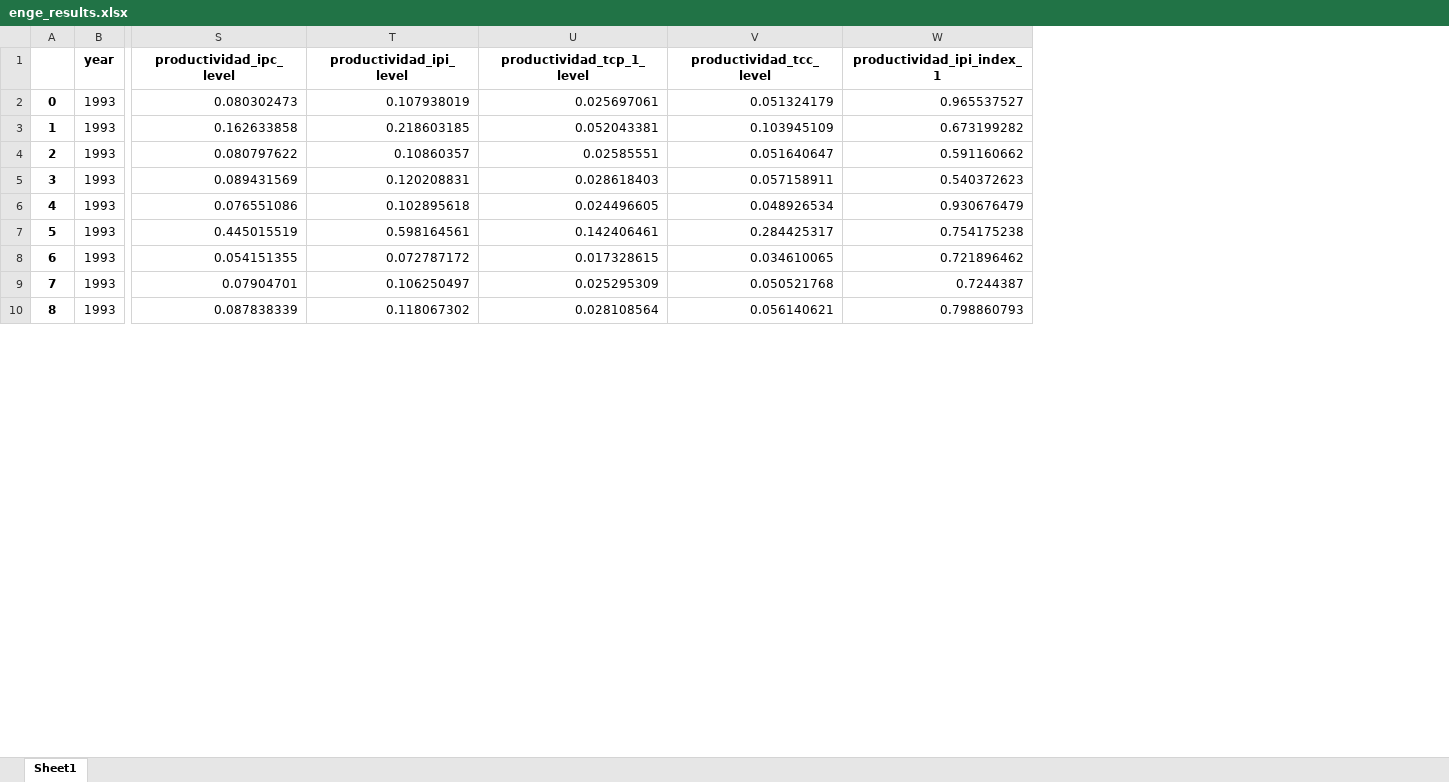
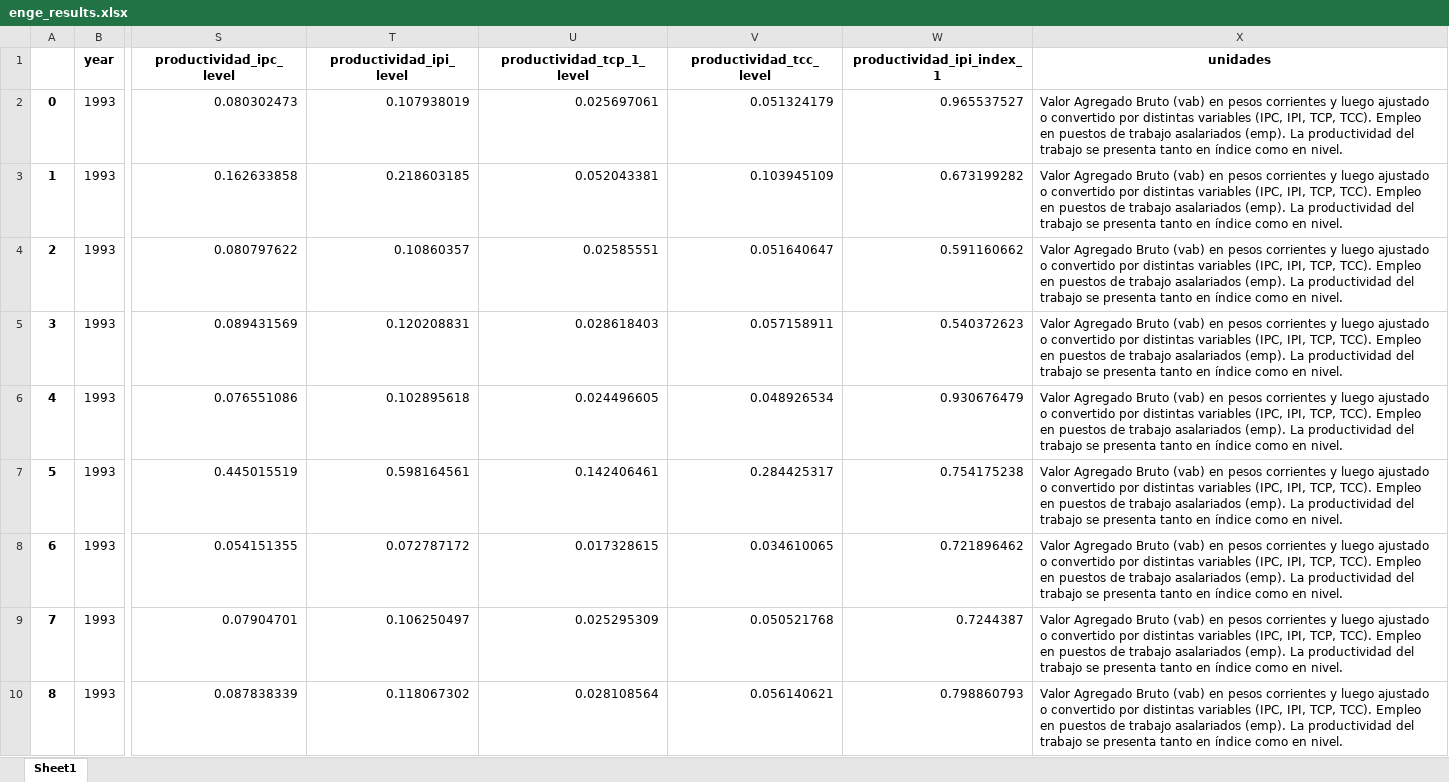
Before and after one commit to mateosuster/productivity_measures, an Excel workbook: results/enge/enge_results.xlsx, sheet Sheet1, drawn as a sheet; only a part is shown, gaps mark what is left out; values as stored, in another font and other column widths than the file's, no borders; the diff names each change by its address in the sheet, - before the commit and + after, or states it on an @@ line.

Commit message:
se agregan comentarios enge y se calcula brecha vs eeuu

```diff
--- a/results/enge/enge_results.xlsx (sheet Sheet1)
+++ b/results/enge/enge_results.xlsx (sheet Sheet1)
+column X (unidades), rows 2-10: all Valor Agregado Bruto (vab) en pesos corrientes y luego ajustado o convertido por distintas variables (IPC, IPI, TCP, TCC). Empleo en puestos de trabajo asalariados (emp). La productividad del trabajo se presenta tanto en índice como en nivel.
```
Also changed, not shown: 11 other files.
